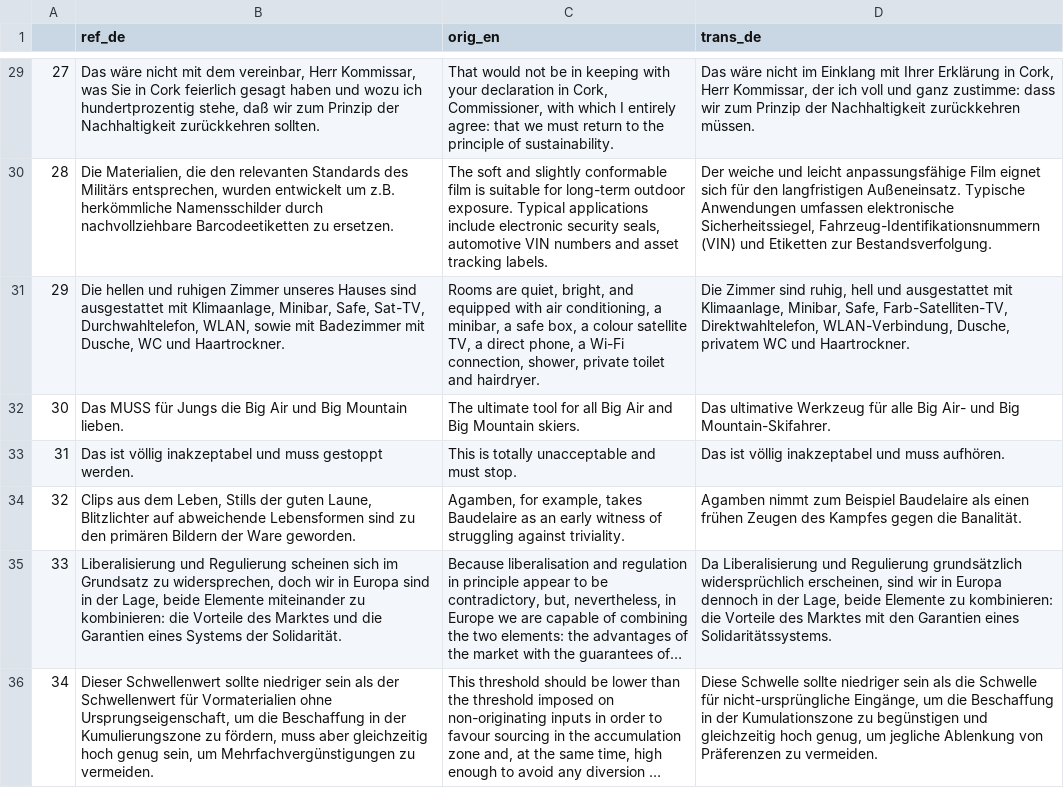
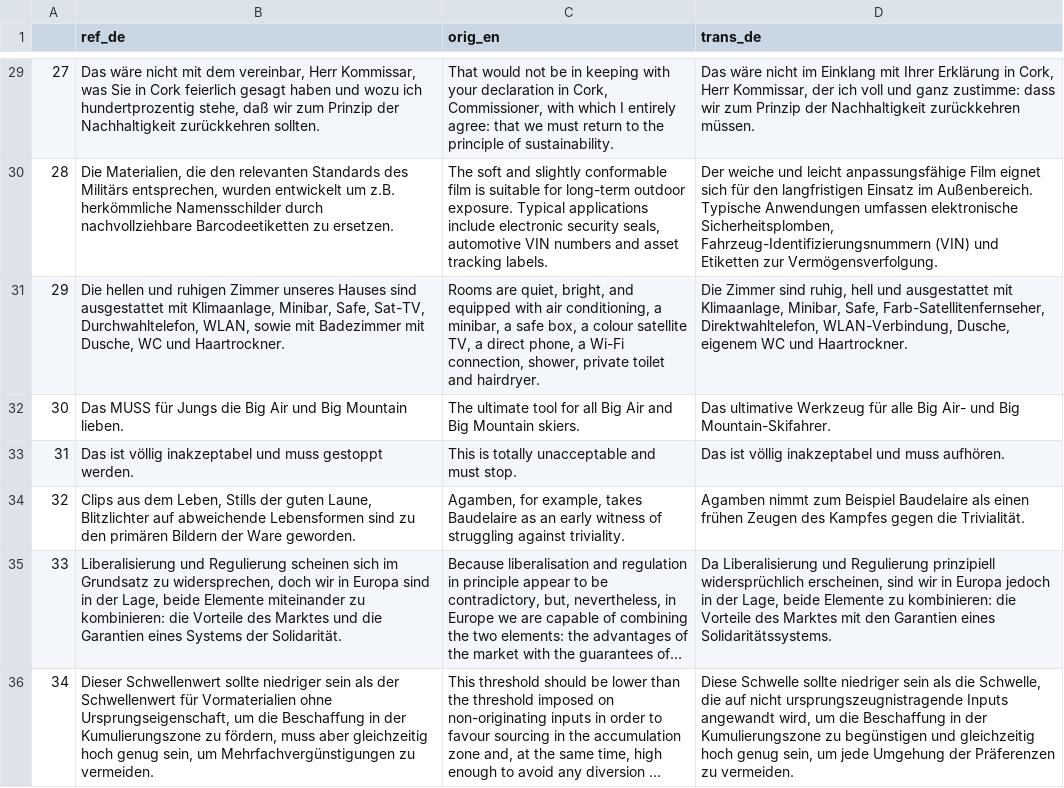
Before and after one commit to charith111/capstone_group3, a CSV file: wmt14_de_en_de.csv, drawn as a sheet; only a part is shown, gaps mark what is left out; long unchanged cells end in …; the diff covers the shown part only; the diff names each change by its address in the sheet, - before the commit and + after, or states it on an @@ line.

```diff
--- a/wmt14_de_en_de.csv
+++ b/wmt14_de_en_de.csv
-D30 (trans_de): …den langfristigen Außeneinsatz. Typische Anwendungen umfassen elektronische Sicherheitssiegel, Fahrzeug-Identifikationsnummern (VIN) und Etiketten zur Bestandsverfolgung.
+D30 (trans_de): …den langfristigen Einsatz im Außenbereich. Typische Anwendungen umfassen elektronische Sicherheitsplomben, Fahrzeug-Identifizierungsnummern (VIN) und Etiketten zur Vermögensverfolgung.
-D31 (trans_de): …Minibar, Safe, Farb-Satelliten-TV, Direktwahltelefon, WLAN-Verbindung, Dusche, privatem WC und…
+D31 (trans_de): …Minibar, Safe, Farb-Satellitenfernseher, Direktwahltelefon, WLAN-Verbindung, Dusche, eigenem WC und…
-D34 (trans_de): …gegen die Banalität.
+D34 (trans_de): …gegen die Trivialität.
-D35 (trans_de): …und Regulierung grundsätzlich widersprüchlich erscheinen, sind wir in Europa dennoch in der…
+D35 (trans_de): …und Regulierung prinzipiell widersprüchlich erscheinen, sind wir in Europa jedoch in der…
-D36 (trans_de): …als die Schwelle für nicht-ursprüngliche Eingänge, um die Beschaffung in der Kumulationszone zu begünstigen und gleichzeitig hoch genug, um jegliche Ablenkung von Präferenzen zu…
+D36 (trans_de): …als die Schwelle, die auf nicht ursprungszeugnistragende Inputs angewandt wird, um die Beschaffung in der Kumulierungszone zu begünstigen und gleichzeitig hoch genug sein, um jede Umgehung der Präferenzen zu…
```
Also changed, not shown: 150 edited cells elsewhere in this file.
